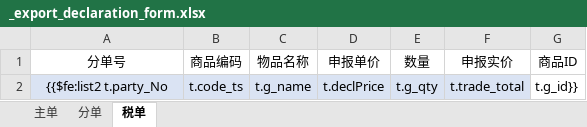
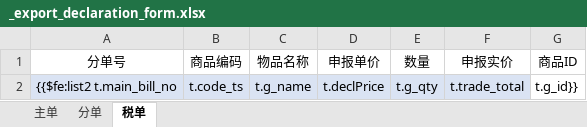
Before and after one commit to wuhe619/salescomm, an Excel workbook: src/main/resources/tp/_export_declaration_form.xlsx, sheet 税单, drawn as a sheet; values as stored, in another font and other column widths than the file's, no borders; the diff names each change by its address in the sheet, - before the commit and + after, or states it on an @@ line.

```diff
--- a/src/main/resources/tp/_export_declaration_form.xlsx (sheet 税单)
+++ b/src/main/resources/tp/_export_declaration_form.xlsx (sheet 税单)
-A2 (分单号): {{$fe:list2 t.party_No
+A2 (分单号): {{$fe:list2 t.main_bill_no
```
Also changed, not shown: sheet 分单, sheet 主单, src/main/resources/tp/_export_bgd_z_main_data.xlsx, src/main/resources/tp/_export_estimated_tax.xlsx, 6 other files.
